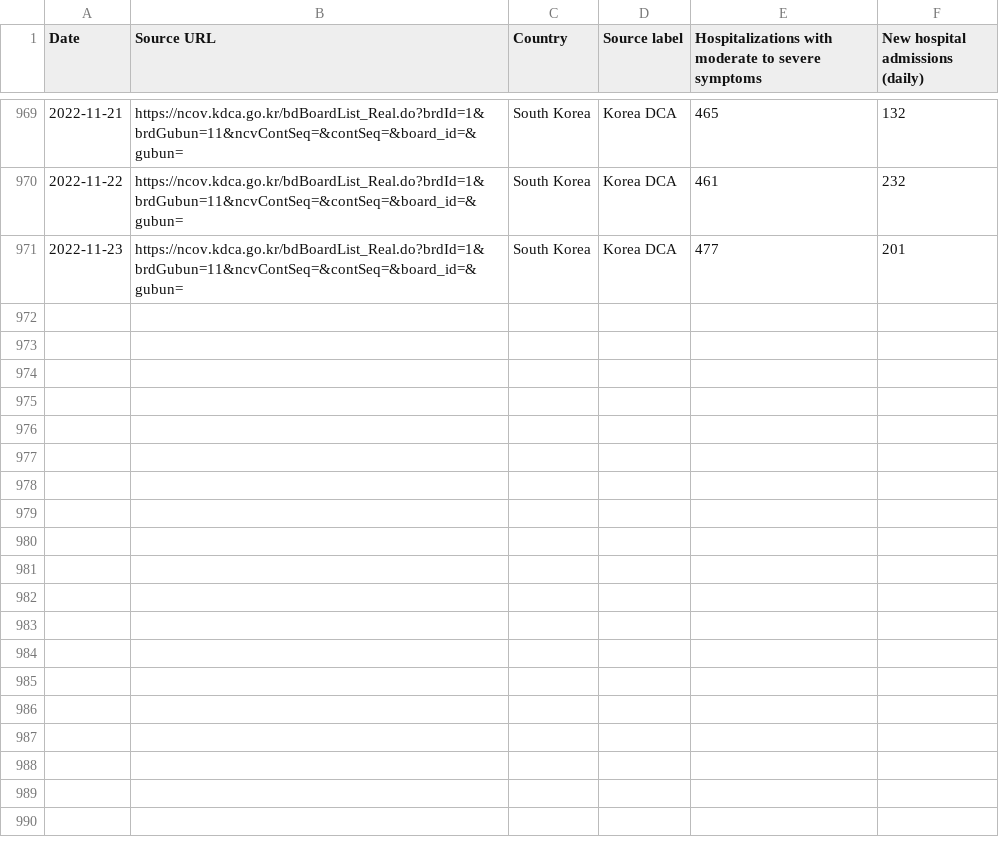
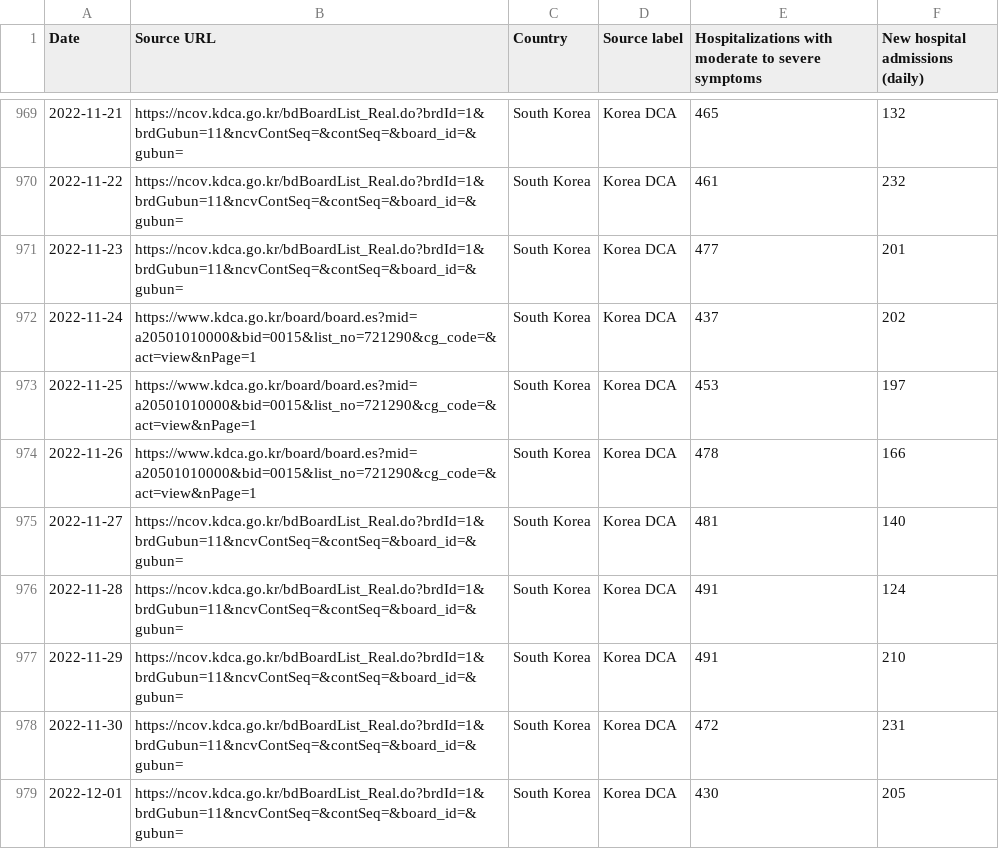
Before and after one commit to WWolf/korea-covid19-hosp-data, a CSV file: hospitalization.csv, drawn as a sheet; only a part is shown, gaps mark what is left out; the diff names each change by its address in the sheet, - before the commit and + after, or states it on an @@ line.

Commit message:
Update hospitalization.csv

```diff
--- a/hospitalization.csv
+++ b/hospitalization.csv
+row 972: 2022-11-24 | https://www.kdca.go.kr/board/board.es?mid=a20501010000&bid=0015&list_no=721290&cg_code=&act=view&nPage=1 | South Korea | Korea DCA | 437 | 202
+row 973: 2022-11-25 | https://www.kdca.go.kr/board/board.es?mid=a20501010000&bid=0015&list_no=721290&cg_code=&act=view&nPage=1 | South Korea | Korea DCA | 453 | 197
+row 974: 2022-11-26 | https://www.kdca.go.kr/board/board.es?mid=a20501010000&bid=0015&list_no=721290&cg_code=&act=view&nPage=1 | South Korea | Korea DCA | 478 | 166
+row 975: 2022-11-27 | https://ncov.kdca.go.kr/bdBoardList_Real.do?brdId=1&brdGubun=11&ncvContSeq=&contSeq=&board_id=&gubun= | South Korea | Korea DCA | 481 | 140
+row 976: 2022-11-28 | https://ncov.kdca.go.kr/bdBoardList_Real.do?brdId=1&brdGubun=11&ncvContSeq=&contSeq=&board_id=&gubun= | South Korea | Korea DCA | 491 | 124
+row 977: 2022-11-29 | https://ncov.kdca.go.kr/bdBoardList_Real.do?brdId=1&brdGubun=11&ncvContSeq=&contSeq=&board_id=&gubun= | South Korea | Korea DCA | 491 | 210
+row 978: 2022-11-30 | https://ncov.kdca.go.kr/bdBoardList_Real.do?brdId=1&brdGubun=11&ncvContSeq=&contSeq=&board_id=&gubun= | South Korea | Korea DCA | 472 | 231
+row 979: 2022-12-01 | https://ncov.kdca.go.kr/bdBoardList_Real.do?brdId=1&brdGubun=11&ncvContSeq=&contSeq=&board_id=&gubun= | South Korea | Korea DCA | 430 | 205
```
